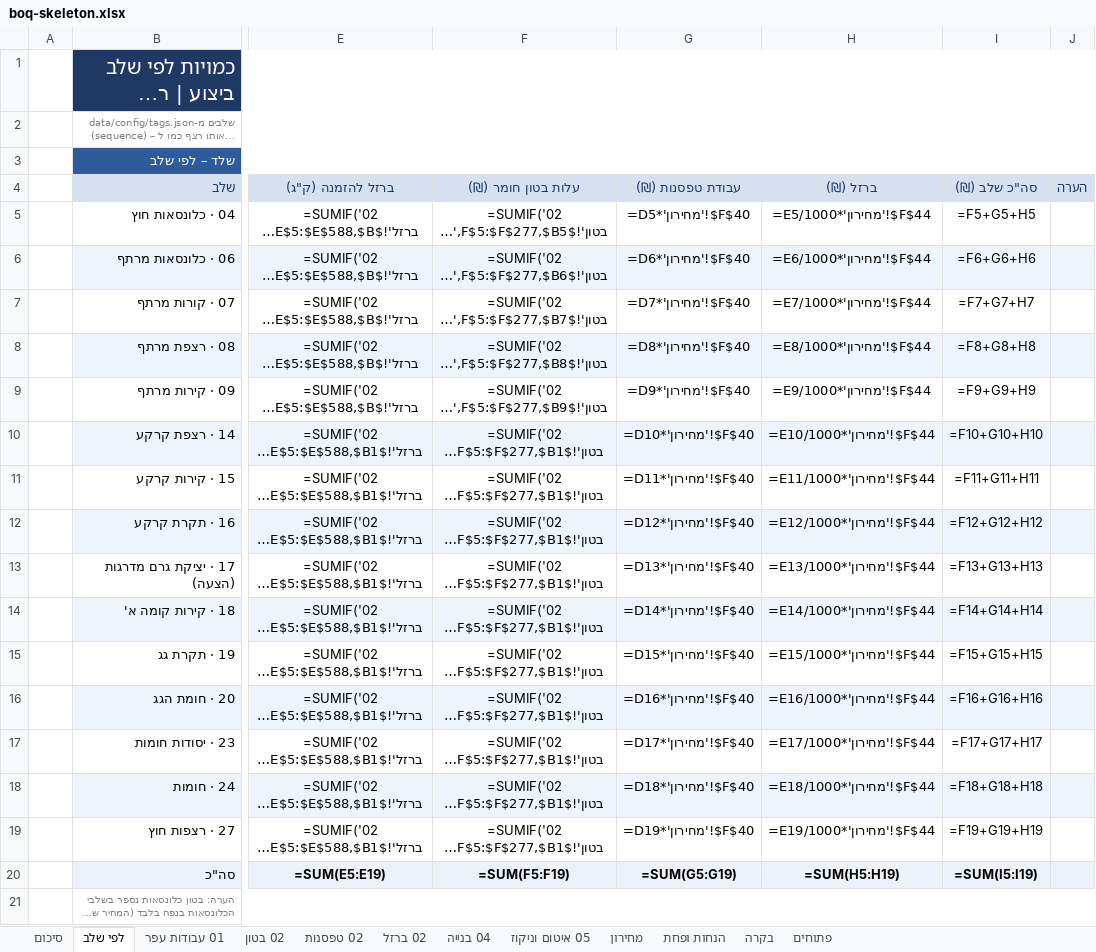
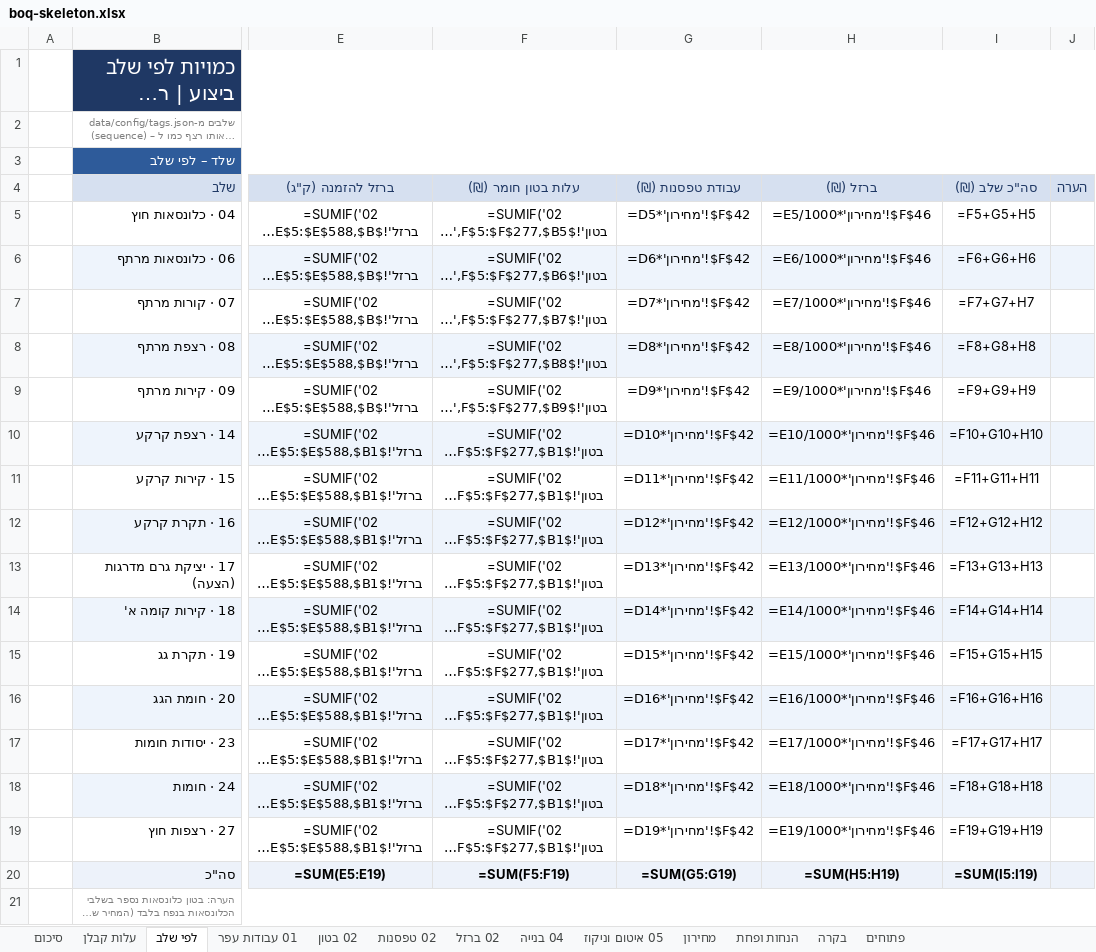
Before and after one commit to 123avihai-collab/House-3d, an Excel workbook: docs/quantities/boq-skeleton.xlsx, sheet לפי שלב, drawn as a sheet; only a part is shown, gaps mark what is left out; long unchanged cells end in …; values as stored, in another font and other column widths than the file's, no borders; formulas without a stored value are shown as written; the diff names each change by its address in the sheet, - before the commit and + after, or states it on an @@ line.

```diff
--- a/docs/quantities/boq-skeleton.xlsx (sheet לפי שלב)
+++ b/docs/quantities/boq-skeleton.xlsx (sheet לפי שלב)
+sheet tab: עלות קבלן
-G5 (עבודת טפסנות (₪)): =D5*'מחירון'!$F$40
+G5 (עבודת טפסנות (₪)): =D5*'מחירון'!$F$42
-H5 (ברזל (₪)): =E5/1000*'מחירון'!$F$44
+H5 (ברזל (₪)): =E5/1000*'מחירון'!$F$46
-G6 (עבודת טפסנות (₪)): =D6*'מחירון'!$F$40
+G6 (עבודת טפסנות (₪)): =D6*'מחירון'!$F$42
-H6 (ברזל (₪)): =E6/1000*'מחירון'!$F$44
+H6 (ברזל (₪)): =E6/1000*'מחירון'!$F$46
-G7 (עבודת טפסנות (₪)): =D7*'מחירון'!$F$40
+G7 (עבודת טפסנות (₪)): =D7*'מחירון'!$F$42
-H7 (ברזל (₪)): =E7/1000*'מחירון'!$F$44
+H7 (ברזל (₪)): =E7/1000*'מחירון'!$F$46
-G8 (עבודת טפסנות (₪)): =D8*'מחירון'!$F$40
+G8 (עבודת טפסנות (₪)): =D8*'מחירון'!$F$42
-H8 (ברזל (₪)): =E8/1000*'מחירון'!$F$44
+H8 (ברזל (₪)): =E8/1000*'מחירון'!$F$46
-G9 (עבודת טפסנות (₪)): =D9*'מחירון'!$F$40
+G9 (עבודת טפסנות (₪)): =D9*'מחירון'!$F$42
-H9 (ברזל (₪)): =E9/1000*'מחירון'!$F$44
+H9 (ברזל (₪)): =E9/1000*'מחירון'!$F$46
-G10 (עבודת טפסנות (₪)): =D10*'מחירון'!$F$40
+G10 (עבודת טפסנות (₪)): =D10*'מחירון'!$F$42
-H10 (ברזל (₪)): =E10/1000*'מחירון'!$F$44
+H10 (ברזל (₪)): =E10/1000*'מחירון'!$F$46
-G11 (עבודת טפסנות (₪)): =D11*'מחירון'!$F$40
+G11 (עבודת טפסנות (₪)): =D11*'מחירון'!$F$42
-H11 (ברזל (₪)): =E11/1000*'מחירון'!$F$44
+H11 (ברזל (₪)): =E11/1000*'מחירון'!$F$46
-G12 (עבודת טפסנות (₪)): =D12*'מחירון'!$F$40
+G12 (עבודת טפסנות (₪)): =D12*'מחירון'!$F$42
-H12 (ברזל (₪)): =E12/1000*'מחירון'!$F$44
+H12 (ברזל (₪)): =E12/1000*'מחירון'!$F$46
-G13 (עבודת טפסנות (₪)): =D13*'מחירון'!$F$40
+G13 (עבודת טפסנות (₪)): =D13*'מחירון'!$F$42
-H13 (ברזל (₪)): =E13/1000*'מחירון'!$F$44
+H13 (ברזל (₪)): =E13/1000*'מחירון'!$F$46
-G14 (עבודת טפסנות (₪)): =D14*'מחירון'!$F$40
+G14 (עבודת טפסנות (₪)): =D14*'מחירון'!$F$42
-H14 (ברזל (₪)): =E14/1000*'מחירון'!$F$44
+H14 (ברזל (₪)): =E14/1000*'מחירון'!$F$46
-G15 (עבודת טפסנות (₪)): =D15*'מחירון'!$F$40
+G15 (עבודת טפסנות (₪)): =D15*'מחירון'!$F$42
-H15 (ברזל (₪)): =E15/1000*'מחירון'!$F$44
+H15 (ברזל (₪)): =E15/1000*'מחירון'!$F$46
-G16 (עבודת טפסנות (₪)): =D16*'מחירון'!$F$40
+G16 (עבודת טפסנות (₪)): =D16*'מחירון'!$F$42
-H16 (ברזל (₪)): =E16/1000*'מחירון'!$F$44
+H16 (ברזל (₪)): =E16/1000*'מחירון'!$F$46
-G17 (עבודת טפסנות (₪)): =D17*'מחירון'!$F$40
+G17 (עבודת טפסנות (₪)): =D17*'מחירון'!$F$42
-H17 (ברזל (₪)): =E17/1000*'מחירון'!$F$44
+H17 (ברזל (₪)): =E17/1000*'מחירון'!$F$46
-G18 (עבודת טפסנות (₪)): =D18*'מחירון'!$F$40
+G18 (עבודת טפסנות (₪)): =D18*'מחירון'!$F$42
-H18 (ברזל (₪)): =E18/1000*'מחירון'!$F$44
+H18 (ברזל (₪)): =E18/1000*'מחירון'!$F$46
-G19 (עבודת טפסנות (₪)): =D19*'מחירון'!$F$40
+G19 (עבודת טפסנות (₪)): =D19*'מחירון'!$F$42
-H19 (ברזל (₪)): =E19/1000*'מחירון'!$F$44
+H19 (ברזל (₪)): =E19/1000*'מחירון'!$F$46
```
Also changed, not shown: sheet מחירון, sheet 04 בנייה, sheet 02 טפסנות, sheet 05 איטום וניקוז, sheet סיכום, sheet 02 ברזל, 5 other files.
